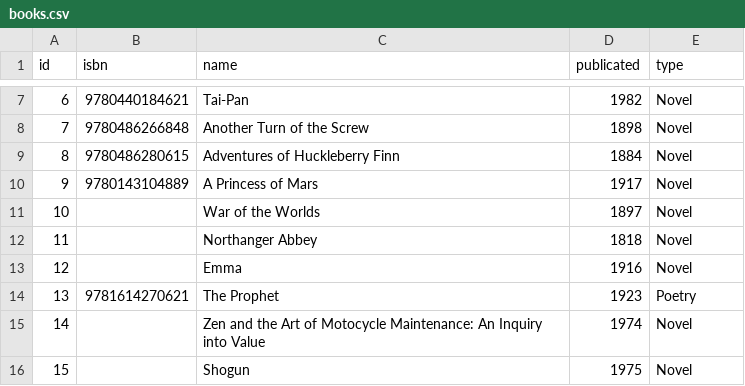
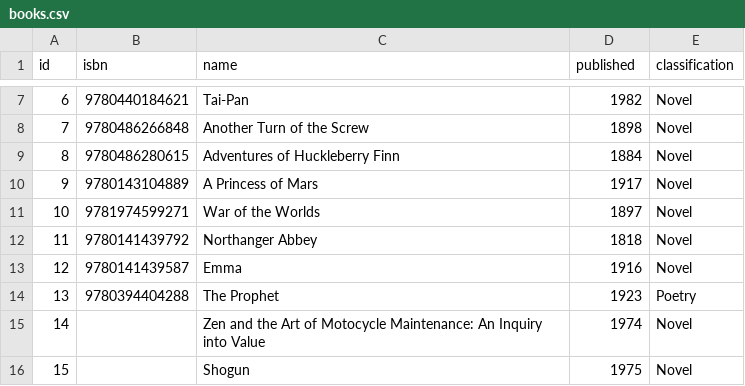
Before and after one commit to dlink/vreports, a CSV file: examples/books/sql/data/books.csv, drawn as a sheet; only a part is shown, gaps mark what is left out; the diff names each change by its address in the sheet, - before the commit and + after, or states it on an @@ line.

```diff
--- a/examples/books/sql/data/books.csv
+++ b/examples/books/sql/data/books.csv
-D1: publicated
+D1: published
-E1: type
+E1: classification
-B11 (isbn): (empty)
+B11 (isbn): 9781974599271
-B12 (isbn): (empty)
+B12 (isbn): 9780141439792
-B13 (isbn): (empty)
+B13 (isbn): 9780141439587
-B14 (isbn): 9781614270621
+B14 (isbn): 9780394404288
```
Also changed, not shown: examples/books/sql/data/authors.csv, examples/books/sql/data/genres.csv, 2 other files.
